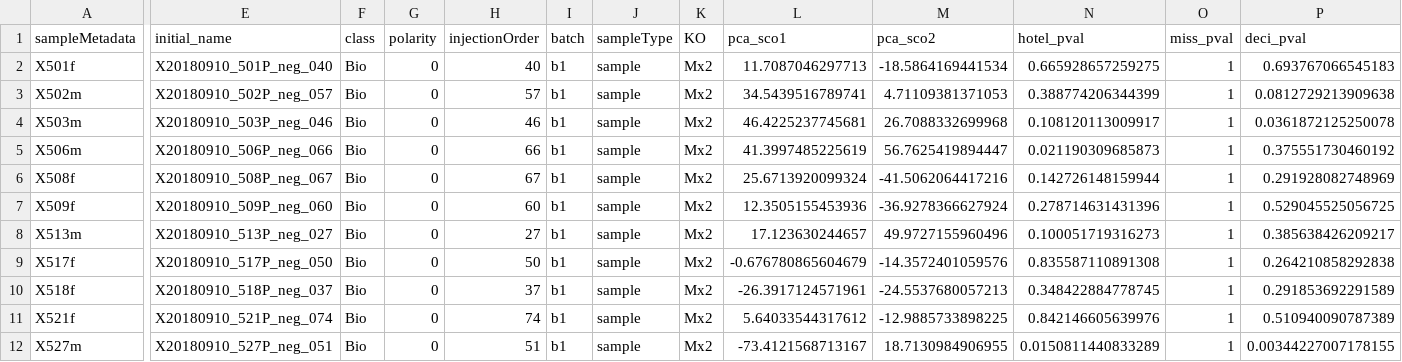
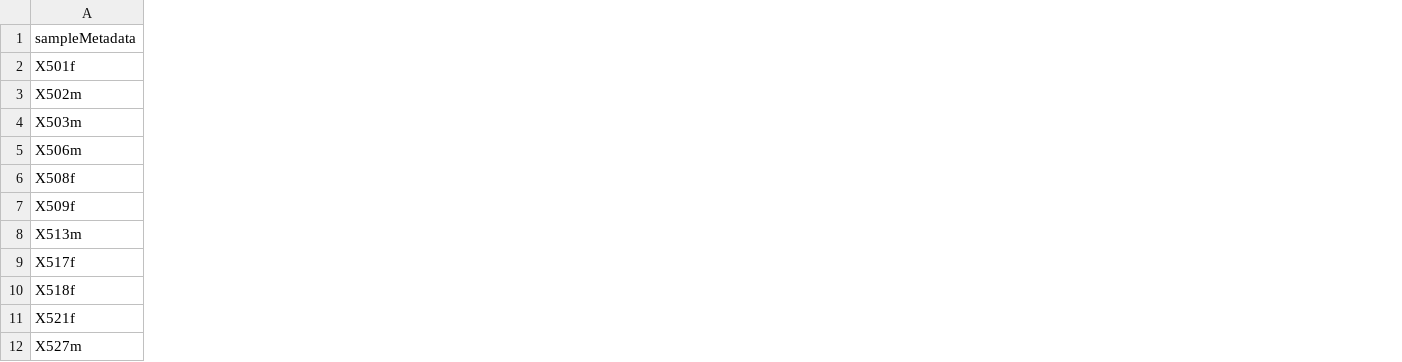
Before and after one commit to ProMetIS/ProMetIS, a TSV file: inst/extdata/2_post_processed/metabolomics_plasma_hilic_neg/sampleMetadata.tsv, drawn as a sheet; only a part is shown, gaps mark what is left out; the diff names each change by its address in the sheet, - before the commit and + after, or states it on an @@ line.

Commit message:
v0.3.16: new feature: metabolomics: update of the metabolomics post-processing

```diff
--- a/inst/extdata/2_post_processed/metabolomics_plasma_hilic_neg/sampleMetadata.tsv
+++ b/inst/extdata/2_post_processed/metabolomics_plasma_hilic_neg/sampleMetadata.tsv
-column E (initial_name), rows 2-12: X20180910_501P_neg_040 | X20180910_502P_neg_057 | X20180910_503P_neg_046 | X20180910_506P_neg_066 | X20180910_508P_neg_067 | X20180910_509P_neg_060 | X20180910_513P_neg_027 | X20180910_517P_neg_050 | X20180910_518P_neg_037 | X20180910_521P_neg_074 | X20180910_527P_neg_051
-column F (class), rows 2-12: all Bio
-column G (polarity), rows 2-12: all 0
-column H (injectionOrder), rows 2-12: 40 | 57 | 46 | 66 | 67 | 60 | 27 | 50 | 37 | 74 | 51
-column I (batch), rows 2-12: all b1
-column J (sampleType), rows 2-12: all sample
-column K (KO), rows 2-12: all Mx2
-column L (pca_sco1), rows 2-12: 11.7087046297713 | 34.5439516789741 | 46.4225237745681 | 41.3997485225619 | 25.6713920099324 | 12.3505155453936 | 17.123630244657 | -0.676780865604679 | -26.3917124571961 | 5.64033544317612 | -73.4121568713167
-column M (pca_sco2), rows 2-12: -18.5864169441534 | 4.71109381371053 | 26.7088332699968 | 56.7625419894447 | -41.5062064417216 | -36.9278366627924 | 49.9727155960496 | -14.3572401059576 | -24.5537680057213 | -12.9885733898225 | 18.7130984906955
-column N (hotel_pval), rows 2-12: 0.665928657259275 | 0.388774206344399 | 0.108120113009917 | 0.021190309685873 | 0.142726148159944 | 0.278714631431396 | 0.100051719316273 | 0.835587110891308 | 0.348422884778745 | 0.842146605639976 | 0.0150811440833289
-column O (miss_pval), rows 2-12: all 1
-column P (deci_pval), rows 2-12: 0.693767066545183 | 0.0812729213909638 | 0.0361872125250078 | 0.375551730460192 | 0.291928082748969 | 0.529045525056725 | 0.385638426209217 | 0.264210858292838 | 0.291853692291589 | 0.510940090787389 | 0.00344227007178155
```
Also changed, not shown: inst/extdata/2_post_processed/metabolomics_liver_c18hyper_pos/sampleMetadata.tsv, inst/extdata/2_post_processed/metabolomics_liver_hilic_neg/sampleMetadata.tsv, 22 other files.
